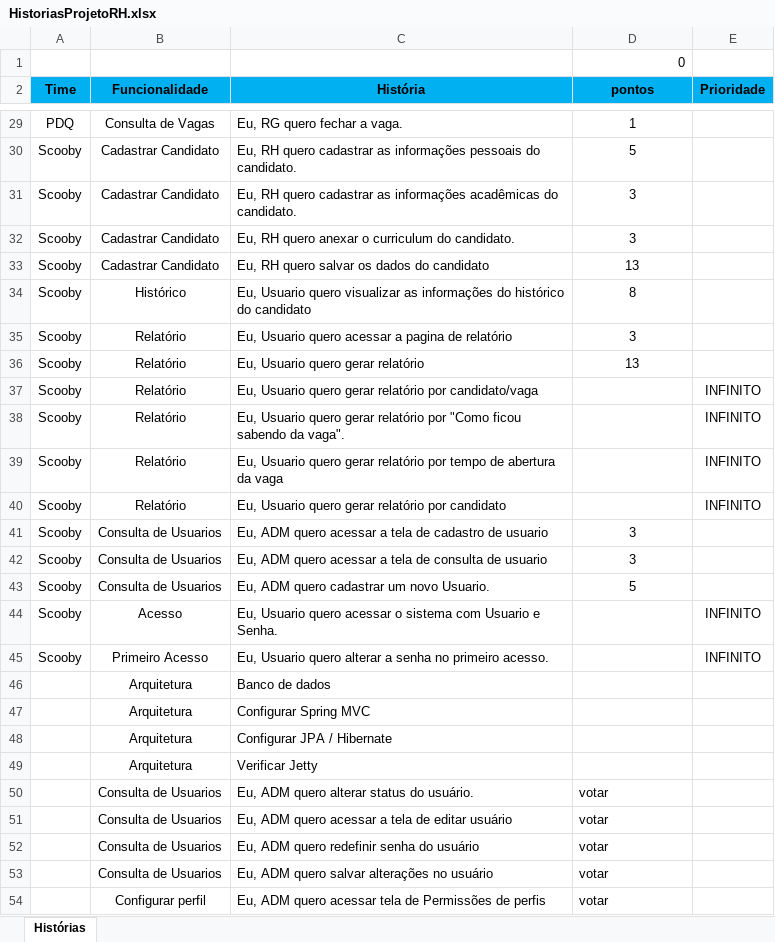
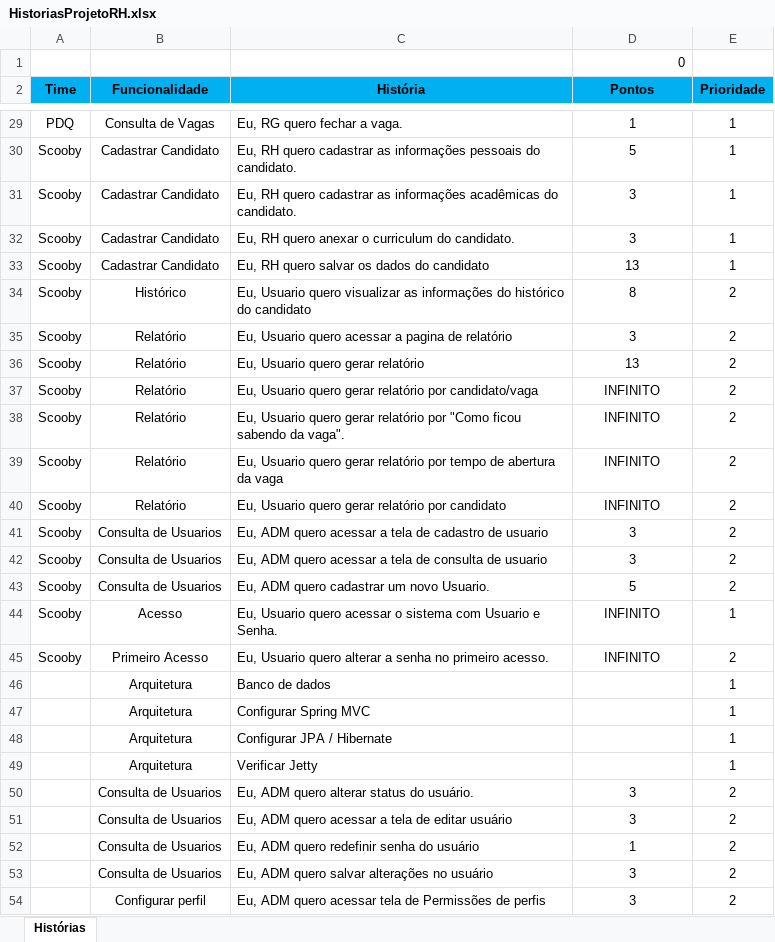
Before and after one commit to vitor-tadashi/prosperity, an Excel workbook: HistoriasProjetoRH.xlsx, sheet Histórias, drawn as a sheet; only a part is shown, gaps mark what is left out; values as stored, in another font and other column widths than the file's, no borders; the diff covers the shown part only; the diff names each change by its address in the sheet, - before the commit and + after, or states it on an @@ line.

```diff
--- a/HistoriasProjetoRH.xlsx (sheet Histórias)
+++ b/HistoriasProjetoRH.xlsx (sheet Histórias)
-D2: pontos
+D2: Pontos
-E29:E33 (Prioridade): (empty)
+E29:E33 (Prioridade): 1
-E34:E36 (Prioridade): (empty)
+E34:E36 (Prioridade): 2
-D37:D40 (Pontos): (empty)
+D37:D40 (Pontos): INFINITO
-E37:E40 (Prioridade): INFINITO
+E37:E40 (Prioridade): 2
-E41:E43 (Prioridade): (empty)
+E41:E43 (Prioridade): 2
-D44:D45 (Pontos): (empty)
+D44:D45 (Pontos): INFINITO
-E44 (Prioridade): INFINITO
+E44 (Prioridade): 1
-E45 (Prioridade): INFINITO
+E45 (Prioridade): 2
-E46:E49 (Prioridade): (empty)
+E46:E49 (Prioridade): 1
-D50:D51 (Pontos): votar
+D50:D51 (Pontos): 3
-D50:D54 alignment: left
+D50:D54 alignment: center
-E50:E54 (Prioridade): (empty)
+E50:E54 (Prioridade): 2
-D52 (Pontos): votar
+D52 (Pontos): 1
-D53:D54 (Pontos): votar
+D53:D54 (Pontos): 3
```
Also changed, not shown: 1 added row, 2 removed rows and 26 edited cells elsewhere in this sheet, 1 other file.
